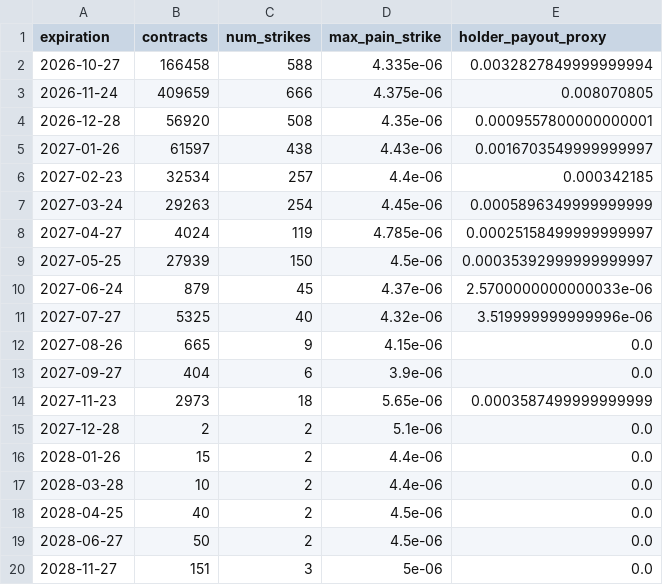
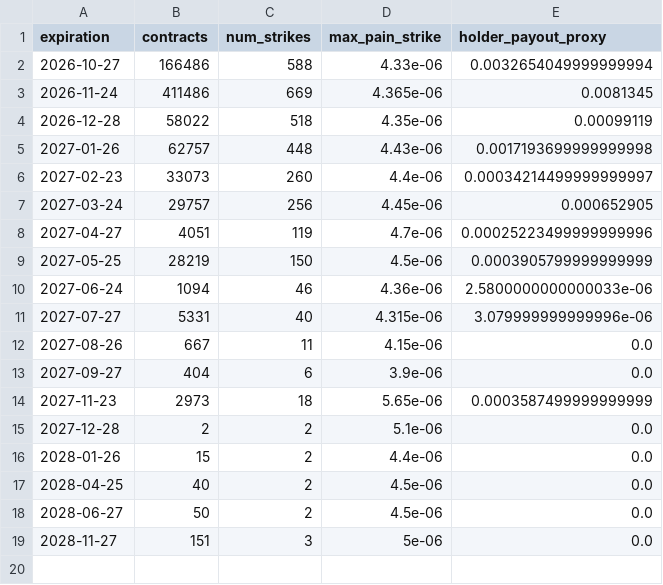
Before and after one commit to jiazheng1987/comex-options-scraper, a CSV file: databento_og_max_pain.csv, drawn as a sheet.

```diff
--- a/databento_og_max_pain.csv
+++ b/databento_og_max_pain.csv
@@ -1,13 +1,13 @@
 expiration,contracts,num_strikes,max_pain_strike,holder_payout_proxy
-2026-10-27,166458,588,4.335e-06,0.0032827849999999994
-2026-11-24,409659,666,4.375e-06,0.008070805
-2026-12-28,56920,508,4.35e-06,0.0009557800000000001
-2027-01-26,61597,438,4.43e-06,0.0016703549999999997
-2027-02-23,32534,257,4.4e-06,0.000342185
-2027-03-24,29263,254,4.45e-06,0.0005896349999999999
-2027-04-27,4024,119,4.785e-06,0.00025158499999999997
-2027-05-25,27939,150,4.5e-06,0.00035392999999999997
-2027-06-24,879,45,4.37e-06,2.5700000000000033e-06
-2027-07-27,5325,40,4.32e-06,3.519999999999996e-06
-2027-08-26,665,9,4.15e-06,0.0
+2026-10-27,166486,588,4.33e-06,0.0032654049999999994
+2026-11-24,411486,669,4.365e-06,0.0081345
+2026-12-28,58022,518,4.35e-06,0.00099119
+2027-01-26,62757,448,4.43e-06,0.0017193699999999998
+2027-02-23,33073,260,4.4e-06,0.00034214499999999997
+2027-03-24,29757,256,4.45e-06,0.000652905
+2027-04-27,4051,119,4.7e-06,0.00025223499999999996
+2027-05-25,28219,150,4.5e-06,0.0003905799999999999
+2027-06-24,1094,46,4.36e-06,2.5800000000000033e-06
+2027-07-27,5331,40,4.315e-06,3.079999999999996e-06
+2027-08-26,667,11,4.15e-06,0.0
 2027-09-27,404,6,3.9e-06,0.0
@@ -16,3 +16,2 @@ expiration,contracts,num_strikes,max_pain_strike,holder_payout_proxy
 2028-01-26,15,2,4.4e-06,0.0
-2028-03-28,10,2,4.4e-06,0.0
 2028-04-25,40,2,4.5e-06,0.0
```
